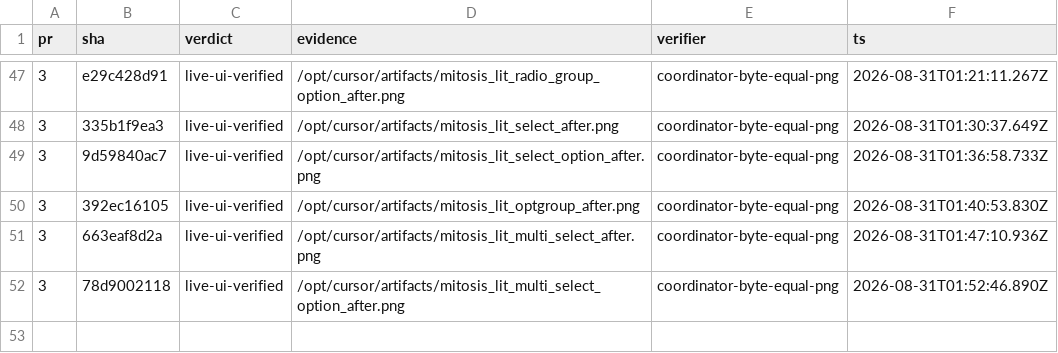
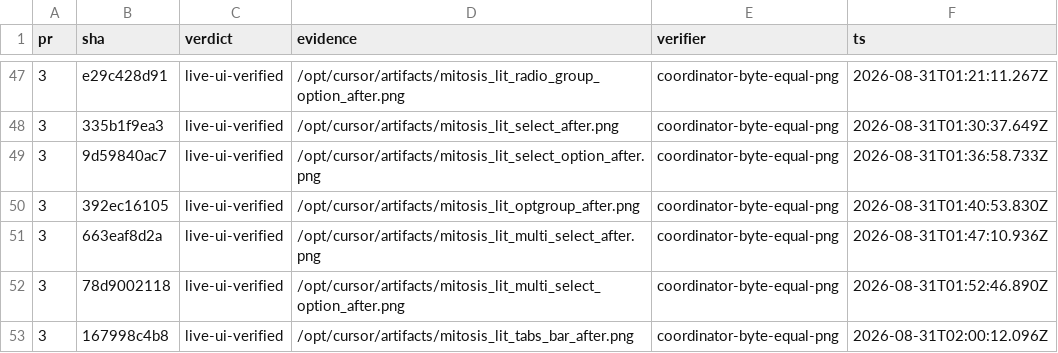
Before and after one commit to kroofy/porsche-design-system, a TSV file: .audit/orchestrate/stencil-to-mitosis/ledger.tsv, drawn as a sheet; only a part is shown, gaps mark what is left out.

```diff
--- a/.audit/orchestrate/stencil-to-mitosis/ledger.tsv
+++ b/.audit/orchestrate/stencil-to-mitosis/ledger.tsv
@@ -52 +52,2 @@ pr	sha	verdict	evidence	verifier	ts
 3	78d9002118	live-ui-verified	/opt/cursor/artifacts/mitosis_lit_multi_select_option_after.png	coordinator-byte-equal-png	2026-08-31T01:52:46.890Z
+3	167998c4b8	live-ui-verified	/opt/cursor/artifacts/mitosis_lit_tabs_bar_after.png	coordinator-byte-equal-png	2026-08-31T02:00:12.096Z
```
Also changed, not shown: .audit/orchestrate/stencil-to-mitosis/decisions.tsv, .audit/orchestrate/stencil-to-mitosis/units.tsv, 2 other files.
